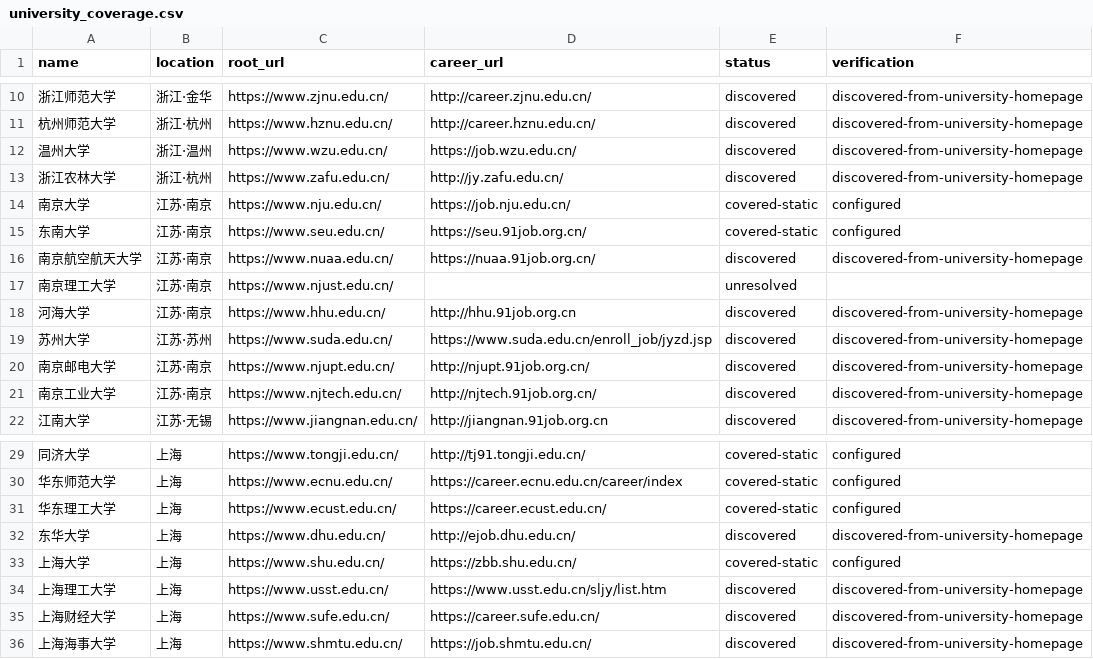
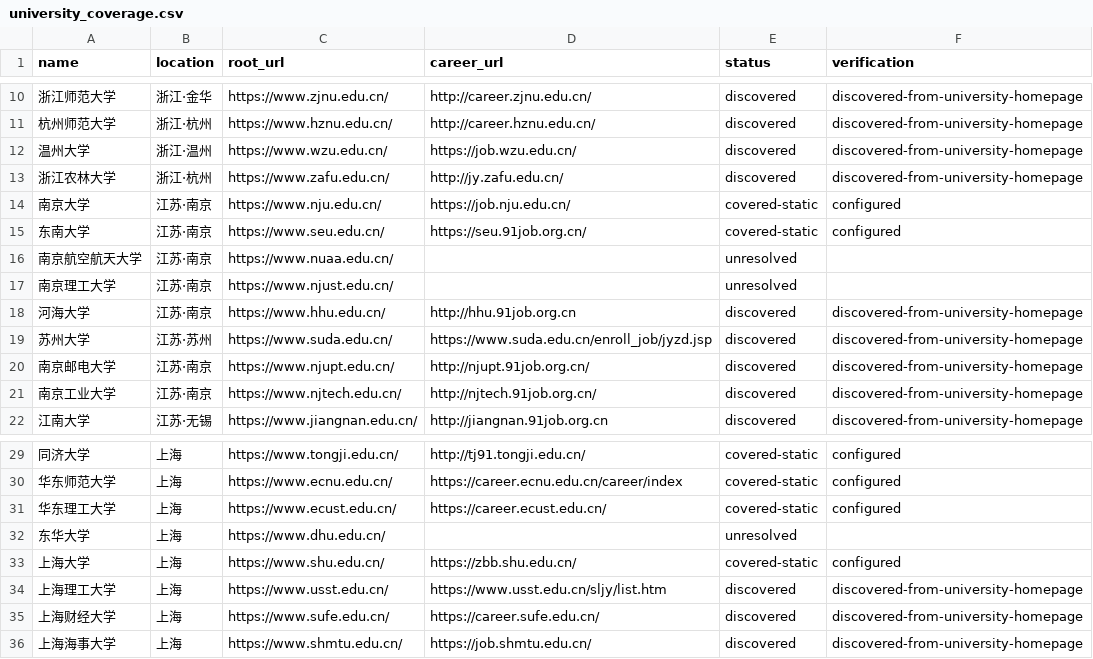
Before and after one commit to wanlingren/job-radar, a CSV file: config/university_coverage.csv, drawn as a sheet; only a part is shown, gaps mark what is left out.

```diff
--- a/config/university_coverage.csv
+++ b/config/university_coverage.csv
@@ -15,3 +15,3 @@ name,location,root_url,career_url,status,verification
 东南大学,江苏·南京,https://www.seu.edu.cn/,https://seu.91job.org.cn/,covered-static,configured
-南京航空航天大学,江苏·南京,https://www.nuaa.edu.cn/,https://nuaa.91job.org.cn/,discovered,discovered-from-university-homepage
+南京航空航天大学,江苏·南京,https://www.nuaa.edu.cn/,,unresolved,
 南京理工大学,江苏·南京,https://www.njust.edu.cn/,,unresolved,
@@ -31,3 +31,3 @@ name,location,root_url,career_url,status,verification
 华东理工大学,上海,https://www.ecust.edu.cn/,https://career.ecust.edu.cn/,covered-static,configured
-东华大学,上海,https://www.dhu.edu.cn/,http://ejob.dhu.edu.cn/,discovered,discovered-from-university-homepage
+东华大学,上海,https://www.dhu.edu.cn/,,unresolved,
 上海大学,上海,https://www.shu.edu.cn/,https://zbb.shu.edu.cn/,covered-static,configured
```
Also changed, not shown: config/discovered_sources.csv, config/discovered_universities.csv, 12 other files.
